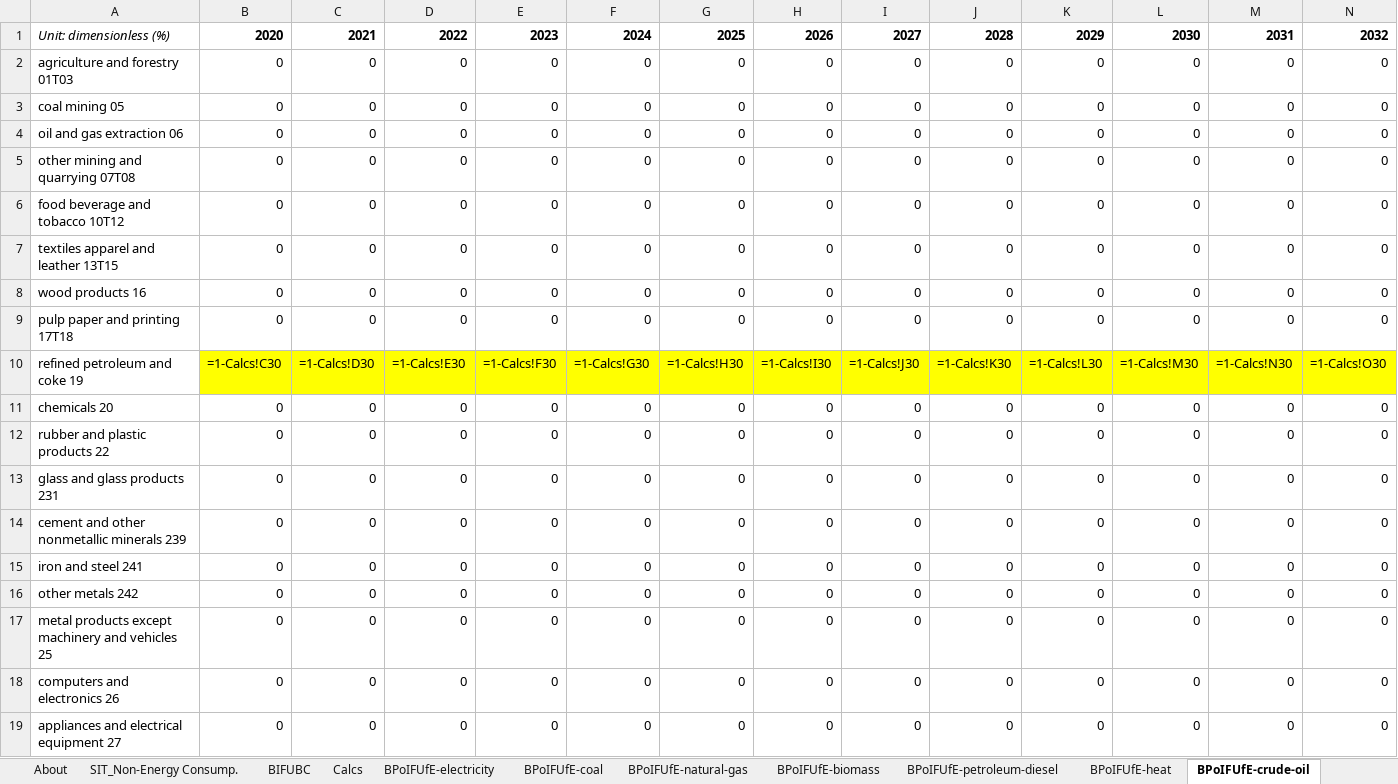
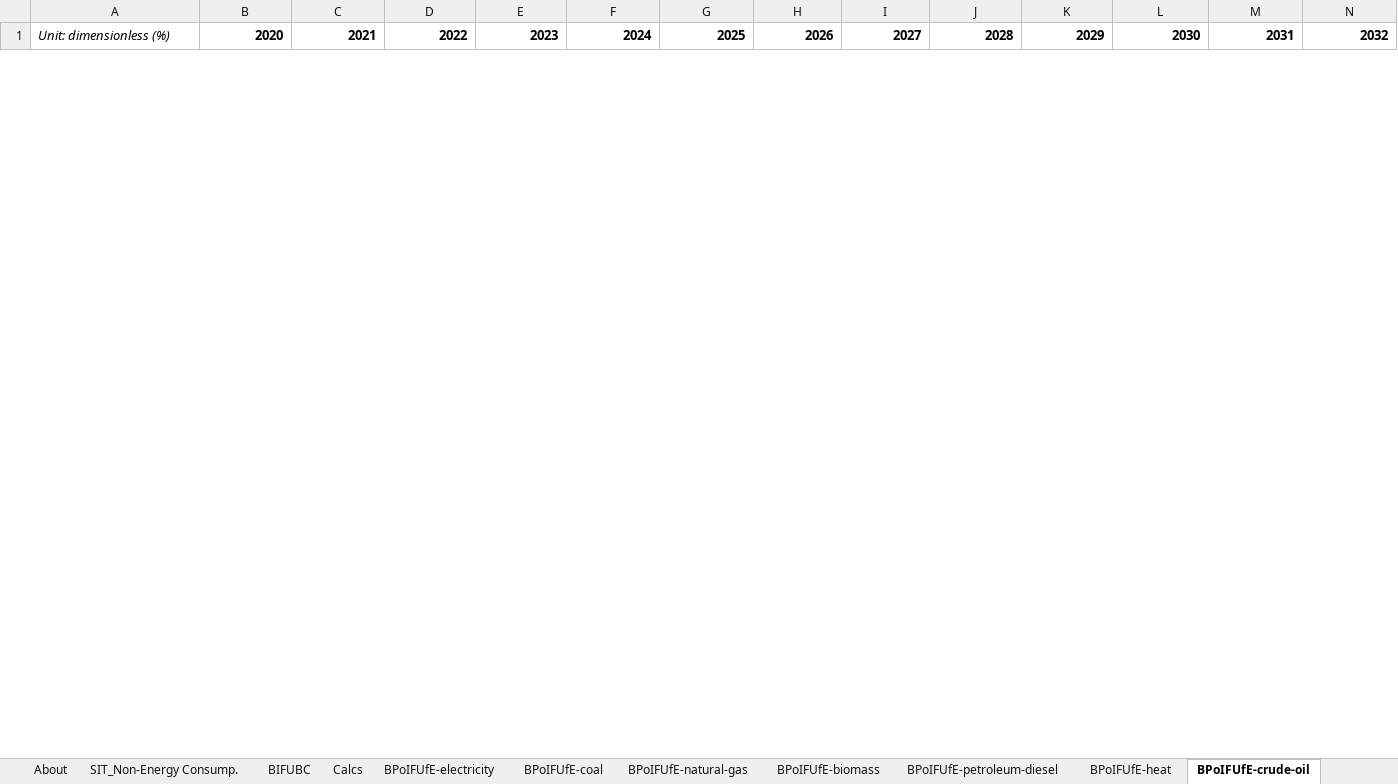
Before and after one commit to EnergyInnovation/eps-newmexico, an Excel workbook: InputData/indst/BPoIFUfE/BAU Proportion of Industrial Fuel Used for Energy.xlsx, sheet BPoIFUfE-crude-oil, drawn as a sheet; only a part is shown; values as stored, in another font and other column widths than the file's, no borders; formulas without a stored value are shown as written; removed rows and columns are numbered as before the commit, all else as after; rows hold the shown columns only; the diff covers the shown part only; the diff names each change by its address in the sheet, - before the commit and + after, or states it on an @@ line.

```diff
--- a/InputData/indst/BPoIFUfE/BAU Proportion of Industrial Fuel Used for Energy.xlsx (sheet BPoIFUfE-crude-oil)
+++ b/InputData/indst/BPoIFUfE/BAU Proportion of Industrial Fuel Used for Energy.xlsx (sheet BPoIFUfE-crude-oil)
-row 2: agriculture and forestry 01T03 | 0 | 0 | 0 | 0 | 0 | 0 | 0 | 0 | 0 | 0 | 0 | 0 | 0
-row 3: coal mining 05 | 0 | 0 | 0 | 0 | 0 | 0 | 0 | 0 | 0 | 0 | 0 | 0 | 0
-row 4: oil and gas extraction 06 | 0 | 0 | 0 | 0 | 0 | 0 | 0 | 0 | 0 | 0 | 0 | 0 | 0
-row 5: other mining and quarrying 07T08 | 0 | 0 | 0 | 0 | 0 | 0 | 0 | 0 | 0 | 0 | 0 | 0 | 0
-row 6: food beverage and tobacco 10T12 | 0 | 0 | 0 | 0 | 0 | 0 | 0 | 0 | 0 | 0 | 0 | 0 | 0
-row 7: textiles apparel and leather 13T15 | 0 | 0 | 0 | 0 | 0 | 0 | 0 | 0 | 0 | 0 | 0 | 0 | 0
-row 8: wood products 16 | 0 | 0 | 0 | 0 | 0 | 0 | 0 | 0 | 0 | 0 | 0 | 0 | 0
-row 9: pulp paper and printing 17T18 | 0 | 0 | 0 | 0 | 0 | 0 | 0 | 0 | 0 | 0 | 0 | 0 | 0
-row 10: refined petroleum and coke 19 | =1-Calcs!C30 | =1-Calcs!D30 | =1-Calcs!E30 | =1-Calcs!F30 | =1-Calcs!G30 | =1-Calcs!H30 | =1-Calcs!I30 | =1-Calcs!J30 | =1-Calcs!K30 | =1-Calcs!L30 | =1-Calcs!M30 | =1-Calcs!N30 | =1-Calcs!O30
-row 11: chemicals 20 | 0 | 0 | 0 | 0 | 0 | 0 | 0 | 0 | 0 | 0 | 0 | 0 | 0
-row 12: rubber and plastic products 22 | 0 | 0 | 0 | 0 | 0 | 0 | 0 | 0 | 0 | 0 | 0 | 0 | 0
-row 13: glass and glass products 231 | 0 | 0 | 0 | 0 | 0 | 0 | 0 | 0 | 0 | 0 | 0 | 0 | 0
-row 14: cement and other nonmetallic minerals 239 | 0 | 0 | 0 | 0 | 0 | 0 | 0 | 0 | 0 | 0 | 0 | 0 | 0
-row 15: iron and steel 241 | 0 | 0 | 0 | 0 | 0 | 0 | 0 | 0 | 0 | 0 | 0 | 0 | 0
-row 16: other metals 242 | 0 | 0 | 0 | 0 | 0 | 0 | 0 | 0 | 0 | 0 | 0 | 0 | 0
-row 17: metal products except machinery and vehicles 25 | 0 | 0 | 0 | 0 | 0 | 0 | 0 | 0 | 0 | 0 | 0 | 0 | 0
-row 18: computers and electronics 26 | 0 | 0 | 0 | 0 | 0 | 0 | 0 | 0 | 0 | 0 | 0 | 0 | 0
-row 19: appliances and electrical equipment 27 | 0 | 0 | 0 | 0 | 0 | 0 | 0 | 0 | 0 | 0 | 0 | 0 | 0
```
Also changed, not shown: 25 added rows and 7 removed rows elsewhere in this sheet, sheet Calcs, sheet BPoIFUfE-coal, sheet BPoIFUfE-natural-gas, sheet BPoIFUfE-LPG-propane-or-butane, sheet SIT_Non-Energy Consump., hidden cells, 11 other files.
